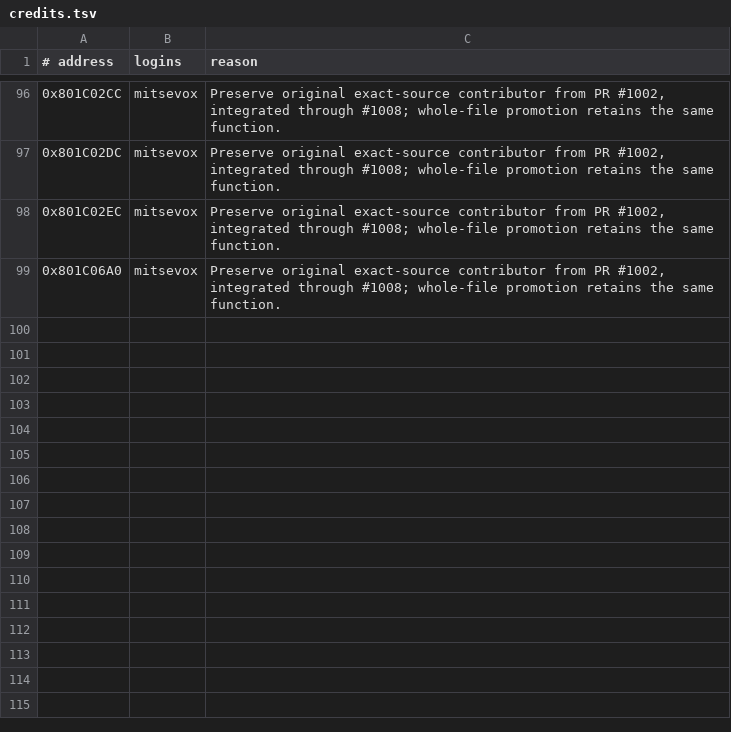
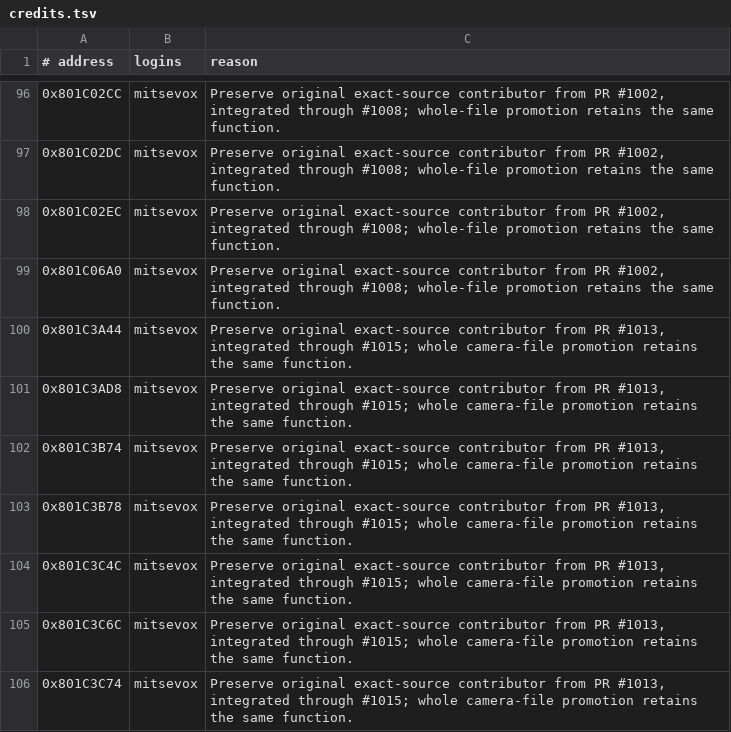
Before and after one commit to mitsevox/nflstreet2, a TSV file: config/GN7E69-rev0/credits.tsv, drawn as a sheet; only a part is shown, gaps mark what is left out.

```diff
--- a/config/GN7E69-rev0/credits.tsv
+++ b/config/GN7E69-rev0/credits.tsv
@@ -99 +99,8 @@
 0x801C06A0	mitsevox	Preserve original exact-source contributor from PR #1002, integrated through #1008; whole-file promotion retains the same function.
+0x801C3A44	mitsevox	Preserve original exact-source contributor from PR #1013, integrated through #1015; whole camera-file promotion retains the same function.
+0x801C3AD8	mitsevox	Preserve original exact-source contributor from PR #1013, integrated through #1015; whole camera-file promotion retains the same function.
+0x801C3B74	mitsevox	Preserve original exact-source contributor from PR #1013, integrated through #1015; whole camera-file promotion retains the same function.
+0x801C3B78	mitsevox	Preserve original exact-source contributor from PR #1013, integrated through #1015; whole camera-file promotion retains the same function.
+0x801C3C4C	mitsevox	Preserve original exact-source contributor from PR #1013, integrated through #1015; whole camera-file promotion retains the same function.
+0x801C3C6C	mitsevox	Preserve original exact-source contributor from PR #1013, integrated through #1015; whole camera-file promotion retains the same function.
+0x801C3C74	mitsevox	Preserve original exact-source contributor from PR #1013, integrated through #1015; whole camera-file promotion retains the same function.
```
Also changed, not shown: 6 other files.
